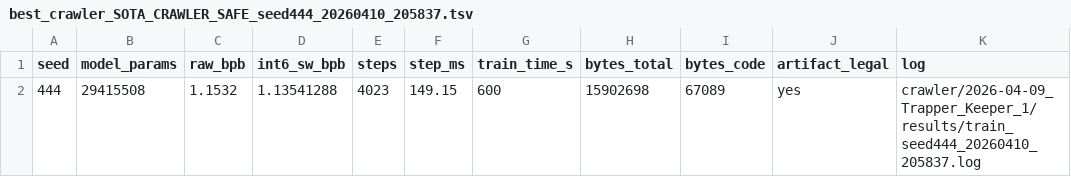
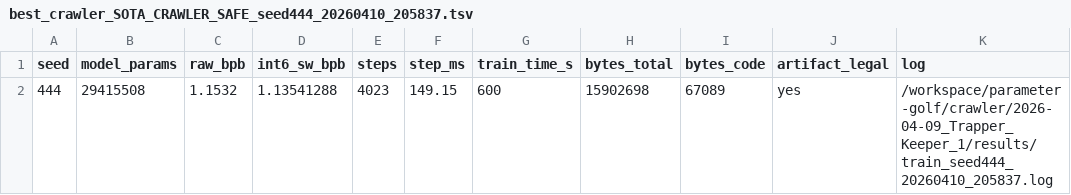
Before and after one commit to newjordan/parameter-golf, a TSV file: crawler/2026-04-09_Trapper_Keeper_1/results/best_crawler_SOTA_CRAWLER_SAFE_seed444_20260410_205837.tsv, drawn as a sheet.

Commit message:
Freeze confirmed crawler winner

```diff
--- a/crawler/2026-04-09_Trapper_Keeper_1/results/best_crawler_SOTA_CRAWLER_SAFE_seed444_20260410_205837.tsv
+++ b/crawler/2026-04-09_Trapper_Keeper_1/results/best_crawler_SOTA_CRAWLER_SAFE_seed444_20260410_205837.tsv
@@ -1,2 +1,2 @@
 seed	model_params	raw_bpb	int6_sw_bpb	steps	step_ms	train_time_s	bytes_total	bytes_code	artifact_legal	log
-444	29415508	1.1532	1.13541288	4023	149.15	600	15902698	67089	yes	crawler/2026-04-09_Trapper_Keeper_1/results/train_seed444_20260410_205837.log
+444	29415508	1.1532	1.13541288	4023	149.15	600	15902698	67089	yes	/workspace/parameter-golf/crawler/2026-04-09_Trapper_Keeper_1/results/train_seed444_20260410_205837.log
```
Also changed, not shown: crawler/2026-04-09_Trapper_Keeper_1/results/metrics_seed444_20260410_205837.tsv, 18 other files.
